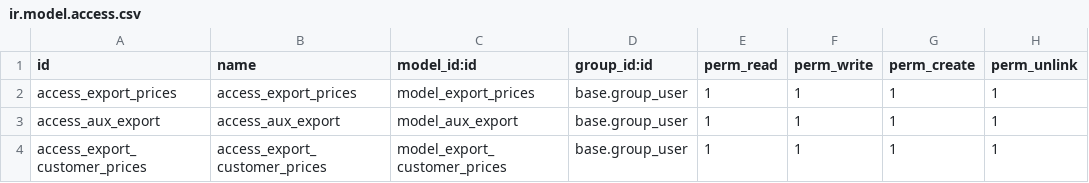
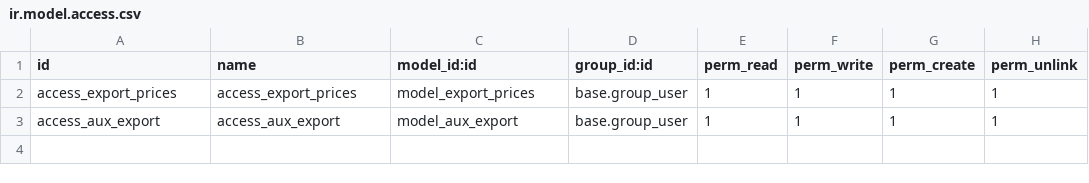
Before and after one commit to Comunitea/CMNT_00098_2017_JIM_addons, a CSV file: prices_export/security/ir.model.access.csv, drawn as a sheet; the diff names each change by its address in the sheet, - before the commit and + after, or states it on an @@ line.

Commit message:
[FIX]prices_export: Quitar security de customer prices

```diff
--- a/prices_export/security/ir.model.access.csv
+++ b/prices_export/security/ir.model.access.csv
-row 4: access_export_customer_prices | access_export_customer_prices | model_export_customer_prices | base.group_user | 1 | 1 | 1 | 1
```
